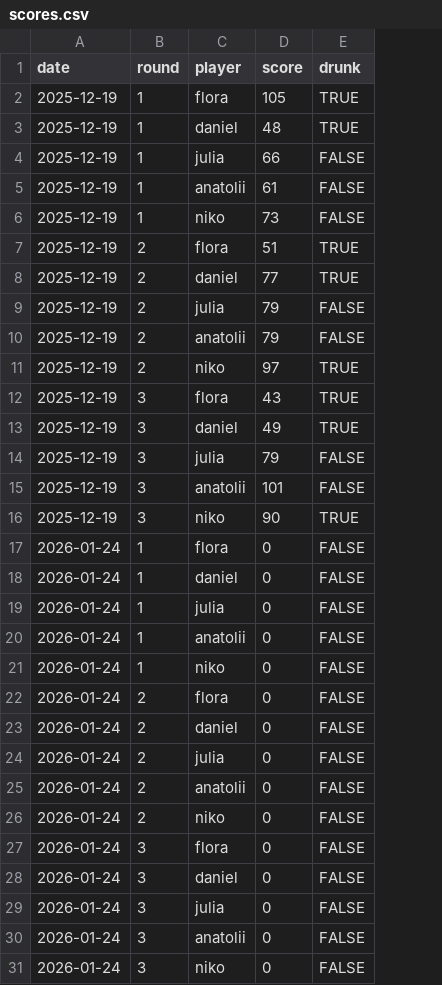
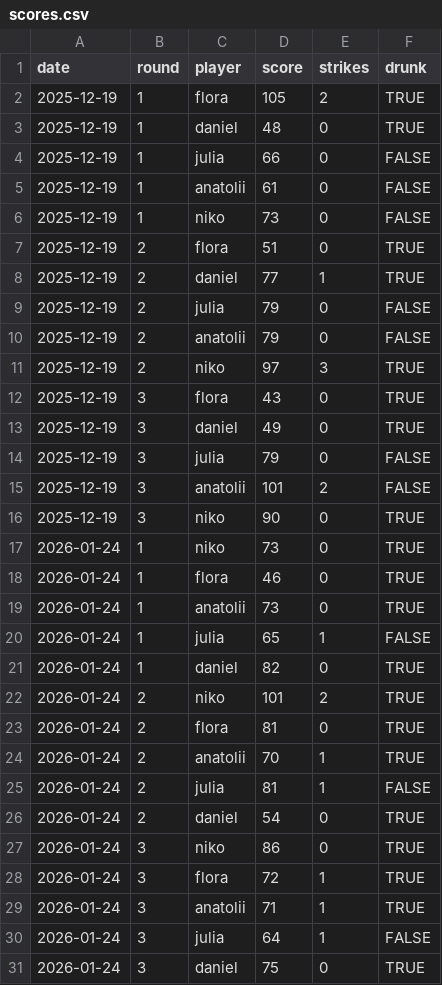
Before and after one commit to julia-king-edu/bowling-stats, a CSV file: data/scores.csv, drawn as a sheet; removed rows and columns are numbered as before the commit, all else as after; the diff names each change by its address in the sheet, - before the commit and + after, or states it on an @@ line.

Commit message:
added data from day 2

```diff
--- a/data/scores.csv
+++ b/data/scores.csv
+column E (strikes), rows 2-16: 2 | 0 | 0 | 0 | 0 | 0 | 1 | 0 | 0 | 3 | 0 | 0 | 0 | 2 | 0; rows 18-31: 0 | 0 | 1 | 0 | 2 | 0 | 1 | 1 | 0 | 0 | 1 | 1 | 1 | 0
+row 17: 2026-01-24 | 1 | niko | 73 | 0 | TRUE
-D18 (score): 0
+D18 (score): 46
-F18:F19 (drunk): FALSE
+F18:F19 (drunk): TRUE
-C19 (player): daniel
+C19 (player): anatolii
-D19 (score): 0
+D19 (score): 73
-D20 (score): 0
+D20 (score): 65
-C21 (player): anatolii
+C21 (player): daniel
-D21 (score): 0
+D21 (score): 82
-F21:F24 (drunk): FALSE
+F21:F24 (drunk): TRUE
-B22 (round): 1
+B22 (round): 2
-D22 (score): 0
+D22 (score): 101
-D23 (score): 0
+D23 (score): 81
-C24 (player): daniel
+C24 (player): anatolii
-D24 (score): 0
+D24 (score): 70
-D25 (score): 0
+D25 (score): 81
-C26 (player): anatolii
+C26 (player): daniel
-D26 (score): 0
+D26 (score): 54
-F26:F29 (drunk): FALSE
+F26:F29 (drunk): TRUE
-B27 (round): 2
+B27 (round): 3
-D27 (score): 0
+D27 (score): 86
-D28 (score): 0
+D28 (score): 72
-C29 (player): daniel
+C29 (player): anatolii
-D29 (score): 0
+D29 (score): 71
-D30 (score): 0
+D30 (score): 64
-C31 (player): anatolii
+C31 (player): daniel
-D31 (score): 0
+D31 (score): 75
-F31 (drunk): FALSE
+F31 (drunk): TRUE
-row 31: 2026-01-24 | 3 | niko | 0 | FALSE
```
